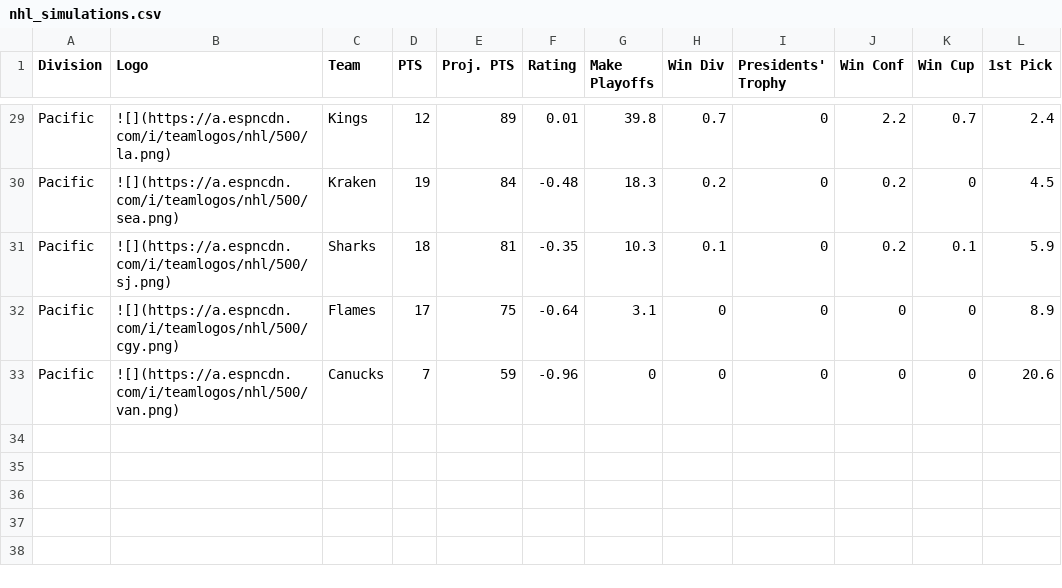
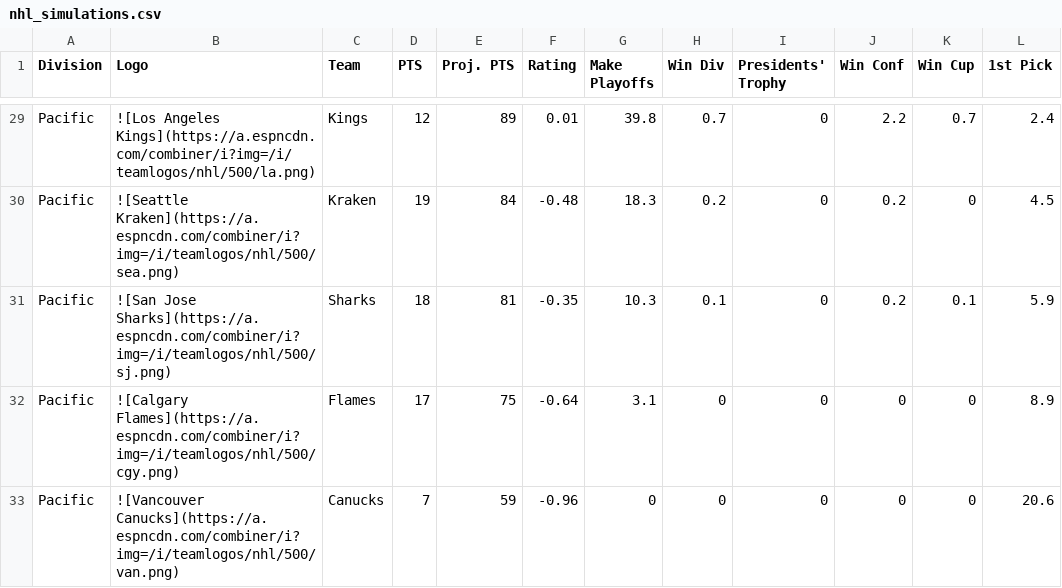
Before and after one commit to steodose/NHL, a CSV file: data/nhl_simulations.csv, drawn as a sheet; only a part is shown, gaps mark what is left out; the diff covers the shown part only; the diff names each change by its address in the sheet, - before the commit and + after, or states it on an @@ line.

```diff
--- a/data/nhl_simulations.csv
+++ b/data/nhl_simulations.csv
-B29 (Logo): ![](https://a.espncdn.com/i/teamlogos/nhl/500/la.png)
+B29 (Logo): ![Los Angeles Kings](https://a.espncdn.com/combiner/i?img=/i/teamlogos/nhl/500/la.png)
-B30 (Logo): ![](https://a.espncdn.com/i/teamlogos/nhl/500/sea.png)
+B30 (Logo): ![Seattle Kraken](https://a.espncdn.com/combiner/i?img=/i/teamlogos/nhl/500/sea.png)
-B31 (Logo): ![](https://a.espncdn.com/i/teamlogos/nhl/500/sj.png)
+B31 (Logo): ![San Jose Sharks](https://a.espncdn.com/combiner/i?img=/i/teamlogos/nhl/500/sj.png)
-B32 (Logo): ![](https://a.espncdn.com/i/teamlogos/nhl/500/cgy.png)
+B32 (Logo): ![Calgary Flames](https://a.espncdn.com/combiner/i?img=/i/teamlogos/nhl/500/cgy.png)
-B33 (Logo): ![](https://a.espncdn.com/i/teamlogos/nhl/500/van.png)
+B33 (Logo): ![Vancouver Canucks](https://a.espncdn.com/combiner/i?img=/i/teamlogos/nhl/500/van.png)
```
Also changed, not shown: 27 edited cells elsewhere in this file, 1 other file.
